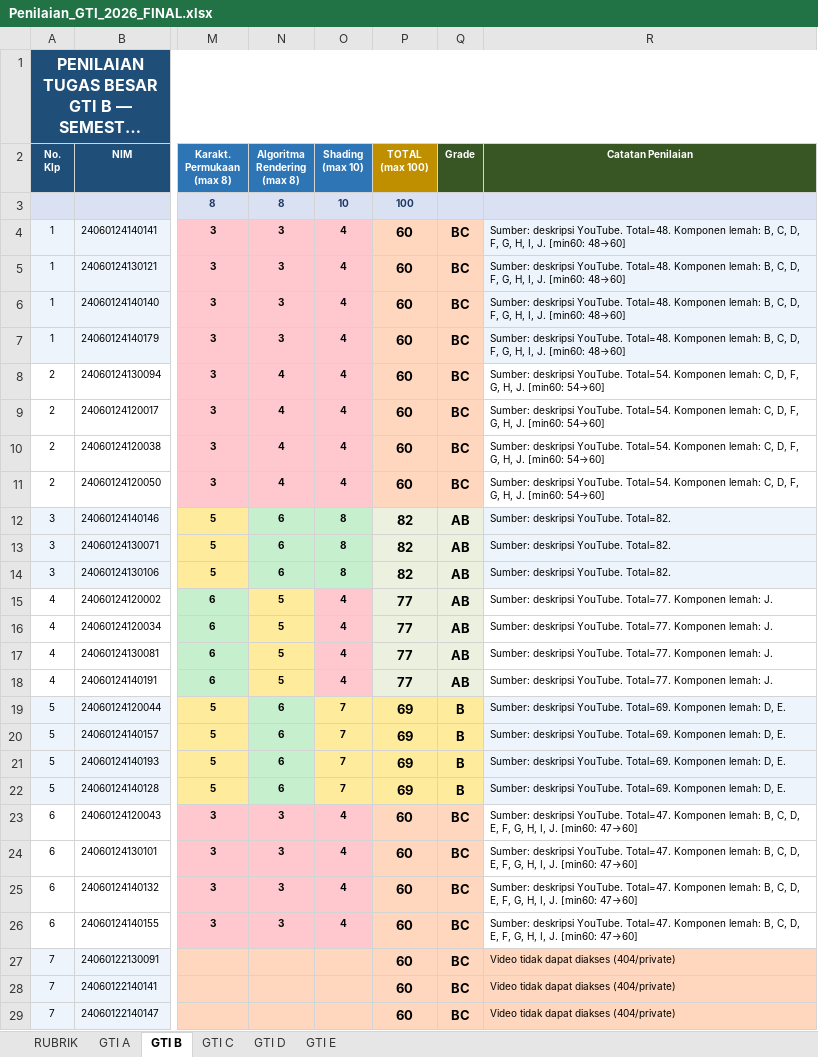
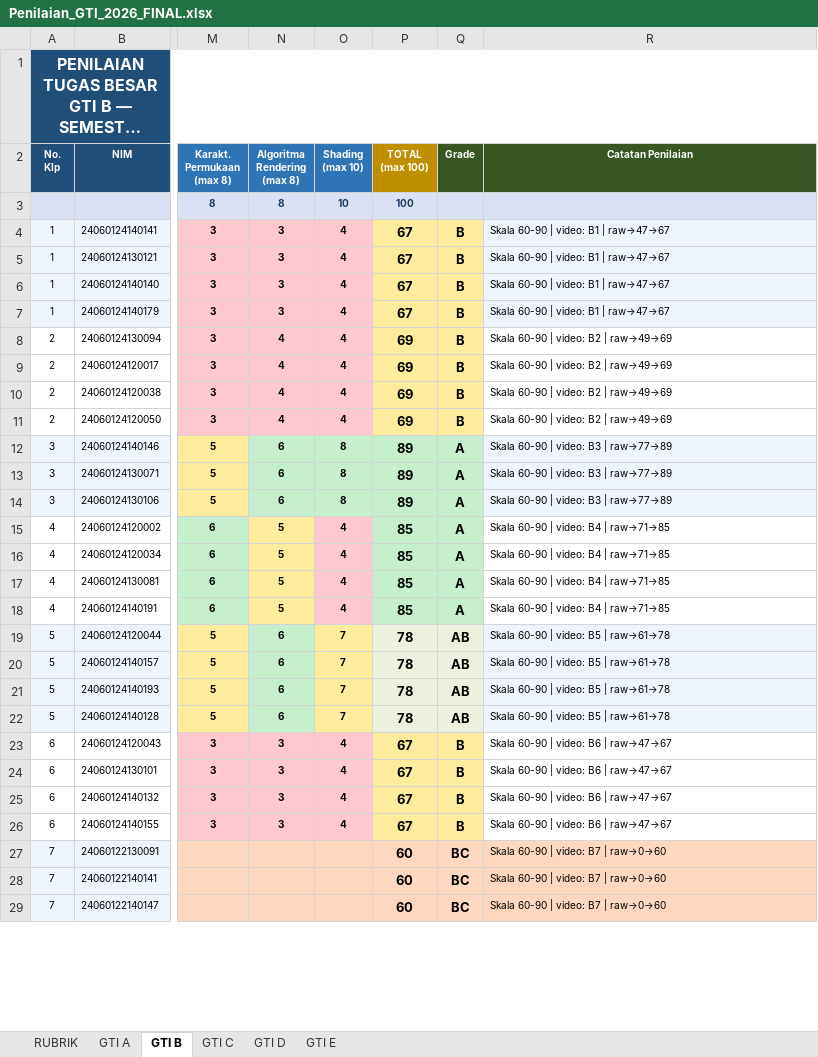
Before and after one commit to rasyidpurnama20/sonet-product, an Excel workbook: nilai-nilai/gti-2026/Penilaian_GTI_2026_FINAL.xlsx, sheet GTI B, drawn as a sheet; only a part is shown, gaps mark what is left out; long unchanged cells end in …; values as stored, in another font and other column widths than the file's, no borders; the diff covers the shown part only; the diff names each change by its address in the sheet, - before the commit and + after, or states it on an @@ line.

Commit message:
feat: revisi nilai tugas GTI skala 60-90 proporsional
- Semua nilai tugas diskalakan ke range 60-90
- Proporsi tetap dijaga (skor tinggi makin tinggi)
- Raw score 37→60, 78→90 (linear scaling)
- 194 mahasiswa, avg 71.7, distribusi merata
- Update semua GTI PAIK/MIK (9 file) + FINAL Excel

```diff
--- a/nilai-nilai/gti-2026/Penilaian_GTI_2026_FINAL.xlsx (sheet GTI B)
+++ b/nilai-nilai/gti-2026/Penilaian_GTI_2026_FINAL.xlsx (sheet GTI B)
-P4:P7 (TOTAL (max 100)): 60
+P4:P7 (TOTAL (max 100)): 67
-P4:Q11 fill: #FFD7BE
+P4:Q11 fill: #FFEB9C
-Q4:Q11 (Grade): BC
+Q4:Q11 (Grade): B
-R4:R7 (Catatan Penilaian): Sumber: deskripsi YouTube. Total=48. Komponen lemah: B, C, D, F, G, H, I, J. [min60: 48→60]
+R4:R7 (Catatan Penilaian): Skala 60-90 | video: B1 | raw→47→67
-P8:P11 (TOTAL (max 100)): 60
+P8:P11 (TOTAL (max 100)): 69
-R8:R11 (Catatan Penilaian): Sumber: deskripsi YouTube. Total=54. Komponen lemah: C, D, F, G, H, J. [min60: 54→60]
+R8:R11 (Catatan Penilaian): Skala 60-90 | video: B2 | raw→49→69
-P12:P14 (TOTAL (max 100)): 82
+P12:P14 (TOTAL (max 100)): 89
-P12:Q18 fill: #EBF1DE
+P12:Q18 fill: #C6EFCE
-Q12:Q18 (Grade): AB
+Q12:Q18 (Grade): A
-R12:R14 (Catatan Penilaian): Sumber: deskripsi YouTube. Total=82.
+R12:R14 (Catatan Penilaian): Skala 60-90 | video: B3 | raw→77→89
-P15:P18 (TOTAL (max 100)): 77
+P15:P18 (TOTAL (max 100)): 85
-R15:R18 (Catatan Penilaian): Sumber: deskripsi YouTube. Total=77. Komponen lemah: J.
+R15:R18 (Catatan Penilaian): Skala 60-90 | video: B4 | raw→71→85
-P19:P22 (TOTAL (max 100)): 69
+P19:P22 (TOTAL (max 100)): 78
-P19:Q22 fill: #FFEB9C
+P19:Q22 fill: #EBF1DE
-Q19:Q22 (Grade): B
+Q19:Q22 (Grade): AB
-R19:R22 (Catatan Penilaian): Sumber: deskripsi YouTube. Total=69. Komponen lemah: D, E.
+R19:R22 (Catatan Penilaian): Skala 60-90 | video: B5 | raw→61→78
-P23:P26 (TOTAL (max 100)): 60
+P23:P26 (TOTAL (max 100)): 67
-P23:Q26 fill: #FFD7BE
+P23:Q26 fill: #FFEB9C
-Q23:Q26 (Grade): BC
+Q23:Q26 (Grade): B
-R23:R26 (Catatan Penilaian): Sumber: deskripsi YouTube. Total=47. Komponen lemah: B, C, D, E, F, G, H, I, J. [min60: 47→60]
+R23:R26 (Catatan Penilaian): Skala 60-90 | video: B6 | raw→47→67
-R27:R29 (Catatan Penilaian): Video tidak dapat diakses (404/private)
+R27:R29 (Catatan Penilaian): Skala 60-90 | video: B7 | raw→0→60
```
Also changed, not shown: 33 edited cells and cell formats elsewhere in this sheet, sheet GTI A, sheet GTI C, sheet GTI D, sheet GTI E, nilai-nilai/gti-2026/GTI_MIK1624406_2025_2_A.xlsx, nilai-nilai/gti-2026/GTI_MIK1624406_2025_2_B.xlsx, 7 other files.
